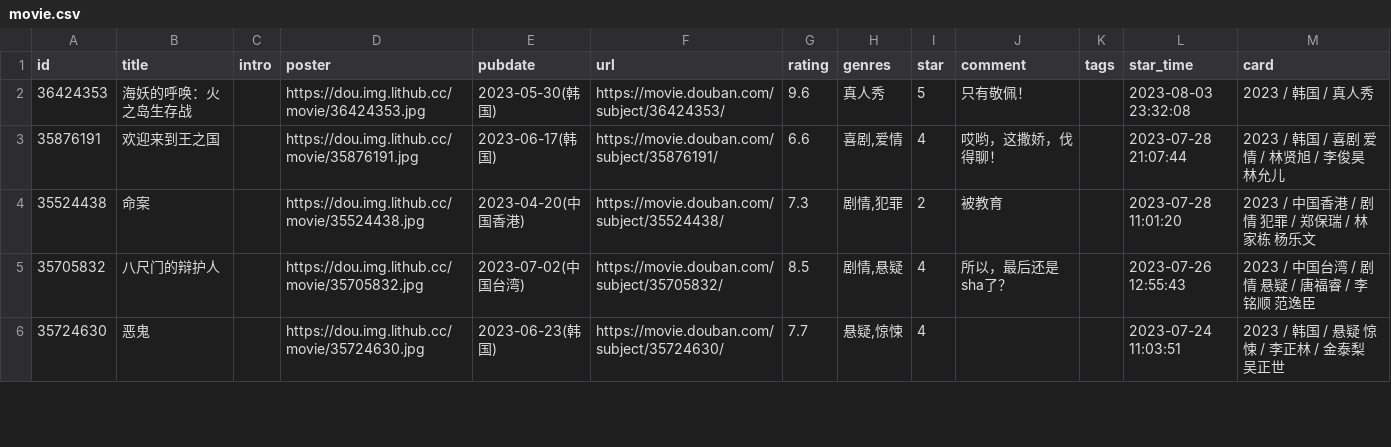
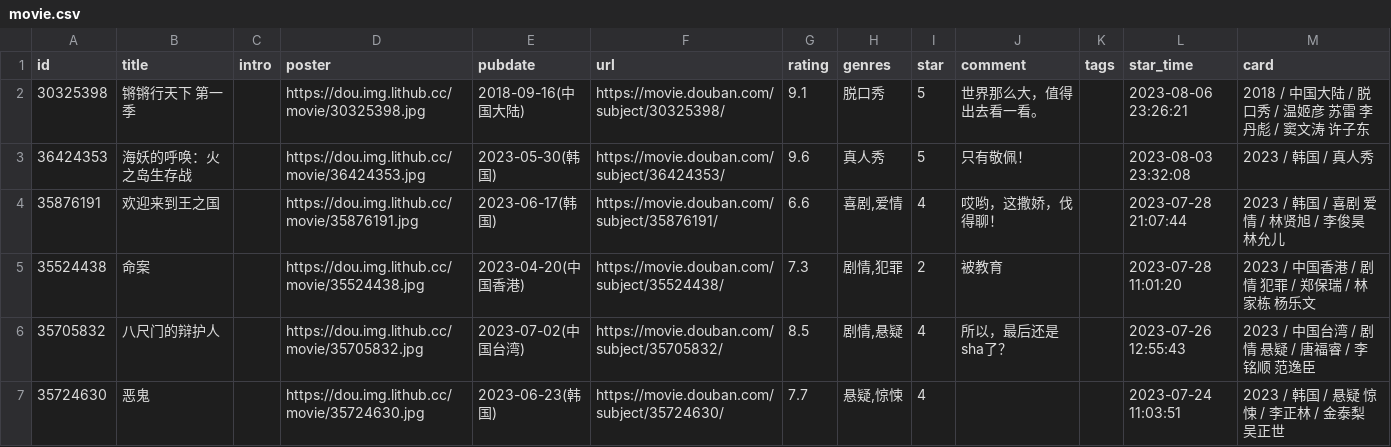
Before and after one commit to oldhand7/html-res-mm, a CSV file: data/douban/movie.csv, drawn as a sheet; only a part is shown; the diff names each change by its address in the sheet, - before the commit and + after, or states it on an @@ line.

Commit message:
chore: update douban data

```diff
--- a/data/douban/movie.csv
+++ b/data/douban/movie.csv
+row 2: 30325398 | 锵锵行天下 第一季 |  | https://dou.img.lithub.cc/movie/30325398.jpg | 2018-09-16(中国大陆) | https://movie.douban.com/subject/30325398/ | 9.1 | 脱口秀 | 5 | 世界那么大，值得出去看一看。 |  | 2023-08-06 23:26:21 | 2018 / 中国大陆 / 脱口秀 / 温姬彦 苏雷 李丹彪 / 窦文涛 许子东
```
